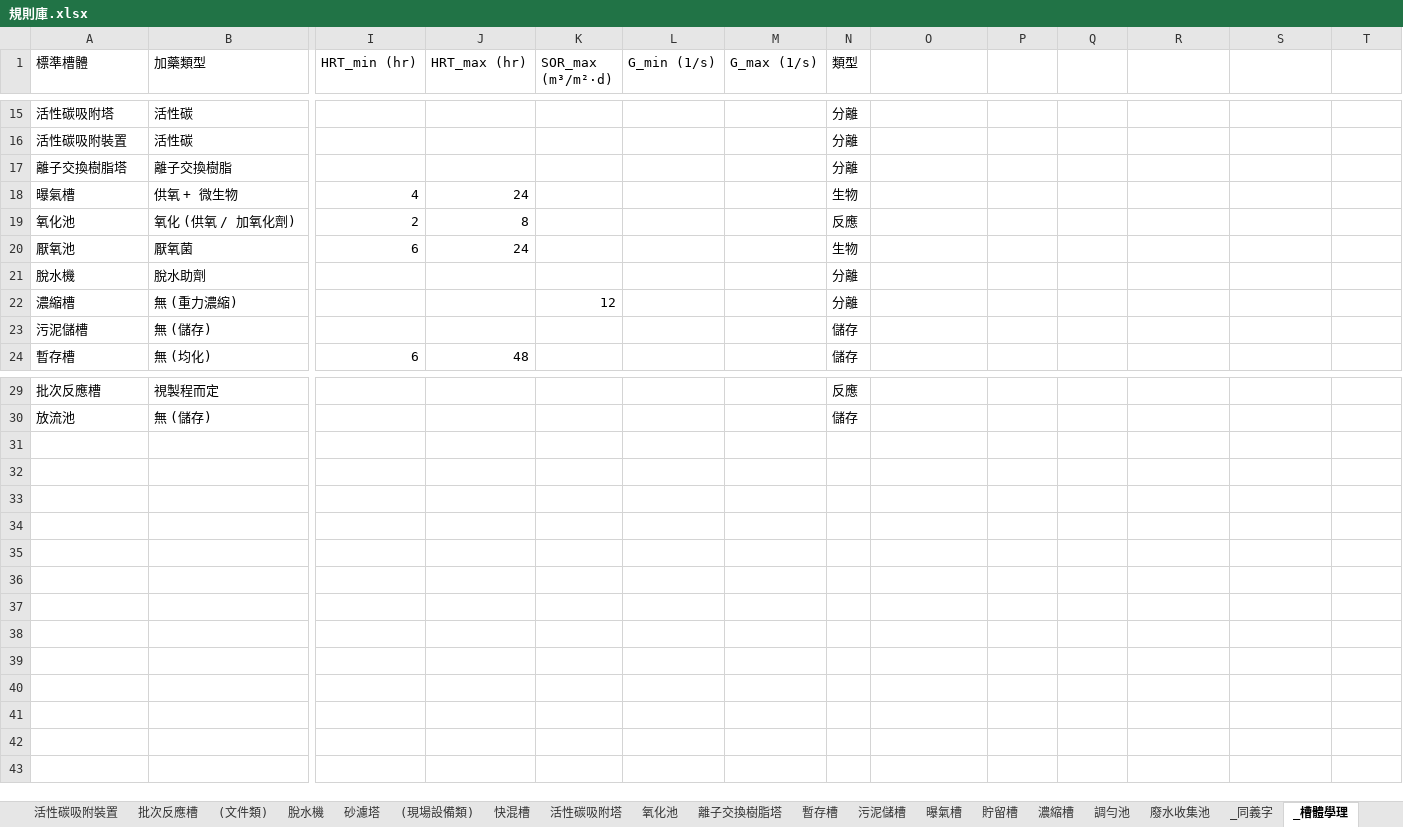
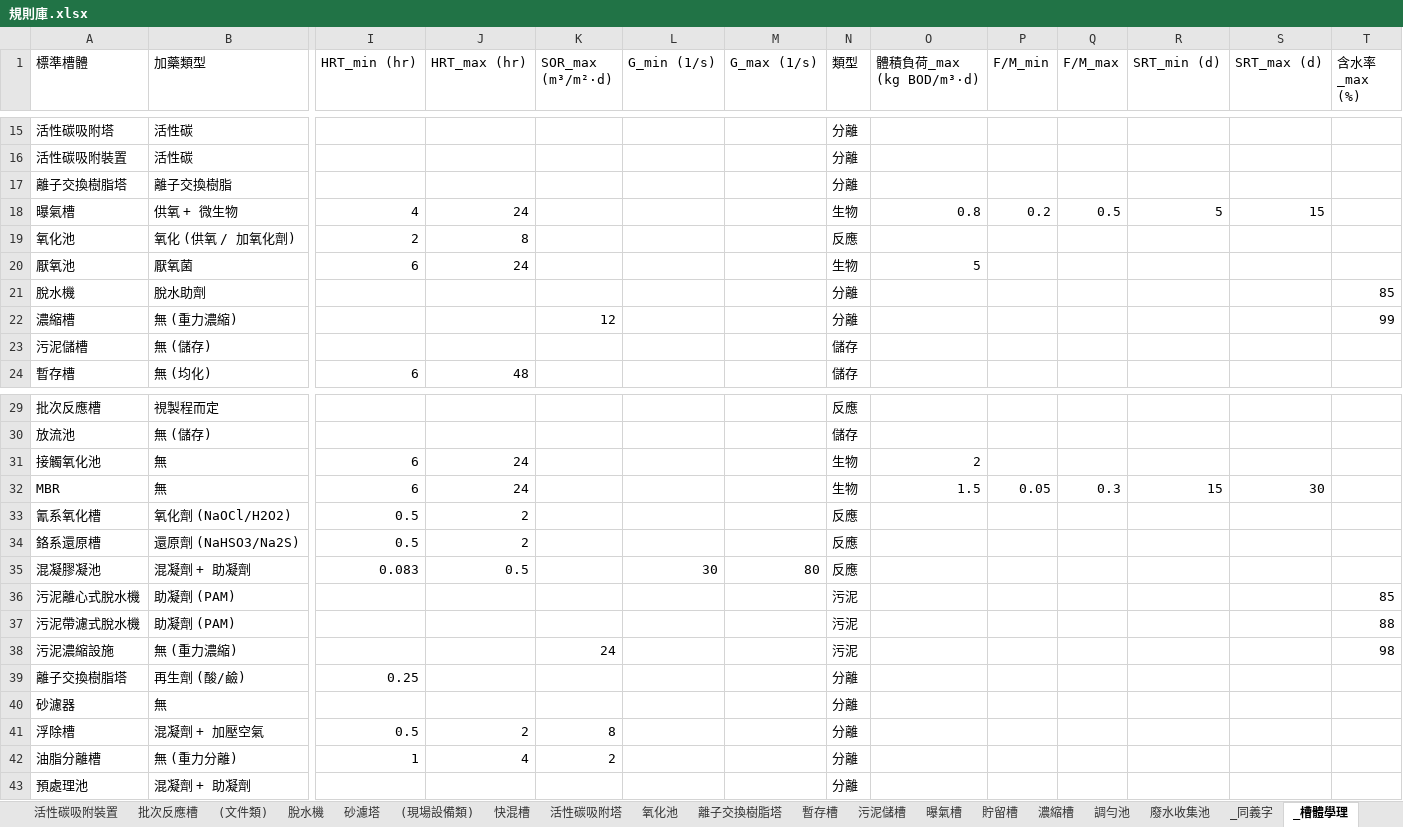
Before and after one commit to jetenv02-lab/water-pollution-review, an Excel workbook: 規則庫.xlsx, sheet _槽體學理, drawn as a sheet; only a part is shown, gaps mark what is left out; values as stored, in another font and other column widths than the file's, no borders; charts and pictures not drawn; rows hold the shown columns only; the diff names each change by its address in the sheet, - before the commit and + after, or states it on an @@ line.

Commit message:
規則庫更新 (Sheet 同步): 2026-06-10 16:18 by jetenv02@gmail.com

```diff
--- a/規則庫.xlsx (sheet _槽體學理)
+++ b/規則庫.xlsx (sheet _槽體學理)
-O1: (empty)
+O1: 體積負荷_max (kg BOD/m³·d)
-P1: (empty)
+P1: F/M_min
-Q1: (empty)
+Q1: F/M_max
-R1: (empty)
+R1: SRT_min (d)
-S1: (empty)
+S1: SRT_max (d)
-T1: (empty)
+T1: 含水率_max (%)
-O18 (體積負荷_max (kg BOD/m³·d)): (empty)
+O18 (體積負荷_max (kg BOD/m³·d)): 0.8
-P18 (F/M_min): (empty)
+P18 (F/M_min): 0.2
-Q18 (F/M_max): (empty)
+Q18 (F/M_max): 0.5
-R18 (SRT_min (d)): (empty)
+R18 (SRT_min (d)): 5
-S18 (SRT_max (d)): (empty)
+S18 (SRT_max (d)): 15
-O20 (體積負荷_max (kg BOD/m³·d)): (empty)
+O20 (體積負荷_max (kg BOD/m³·d)): 5
-T21 (含水率_max (%)): (empty)
+T21 (含水率_max (%)): 85
-T22 (含水率_max (%)): (empty)
+T22 (含水率_max (%)): 99
+row 31: 接觸氧化池 | 無 | 6 | 24 |  |  |  | 生物 | 2
+row 32: MBR | 無 | 6 | 24 |  |  |  | 生物 | 1.5 | 0.05 | 0.3 | 15 | 30
+row 33: 氰系氧化槽 | 氧化劑 (NaOCl/H2O2) | 0.5 | 2 |  |  |  | 反應
+row 34: 鉻系還原槽 | 還原劑 (NaHSO3/Na2S) | 0.5 | 2 |  |  |  | 反應
+row 35: 混凝膠凝池 | 混凝劑 + 助凝劑 | 0.083 | 0.5 |  | 30 | 80 | 反應
+row 36: 污泥離心式脫水機 | 助凝劑 (PAM) |  |  |  |  |  | 污泥 |  |  |  |  |  | 85
+row 37: 污泥帶濾式脫水機 | 助凝劑 (PAM) |  |  |  |  |  | 污泥 |  |  |  |  |  | 88
+row 38: 污泥濃縮設施 | 無 (重力濃縮) |  |  | 24 |  |  | 污泥 |  |  |  |  |  | 98
+row 39: 離子交換樹脂塔 | 再生劑 (酸/鹼) | 0.25 |  |  |  |  | 分離
+row 40: 砂濾器 | 無 |  |  |  |  |  | 分離
+row 41: 浮除槽 | 混凝劑 + 加壓空氣 | 0.5 | 2 | 8 |  |  | 分離
+row 42: 油脂分離槽 | 無 (重力分離) | 1 | 4 | 2 |  |  | 分離
+row 43: 預處理池 | 混凝劑 + 助凝劑 |  |  |  |  |  | 分離
```
Also changed, not shown: sheet _同義字.
